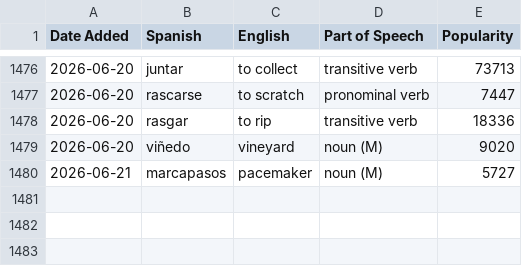
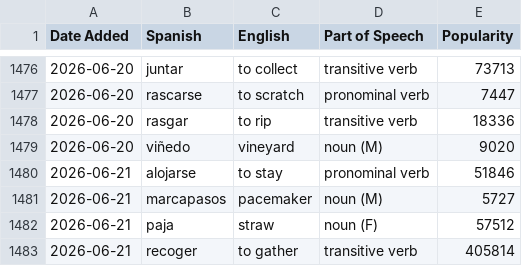
Before and after one commit to jessejeter/spanish-tools, a CSV file: spanishdict_vocab.csv, drawn as a sheet; only a part is shown, gaps mark what is left out; the diff names each change by its address in the sheet, - before the commit and + after, or states it on an @@ line.

```diff
--- a/spanishdict_vocab.csv
+++ b/spanishdict_vocab.csv
+row 1480: 2026-06-21 | alojarse | to stay | pronominal verb | 51846
+row 1482: 2026-06-21 | paja | straw | noun (F) | 57512
+row 1483: 2026-06-21 | recoger | to gather | transitive verb | 405814
```
